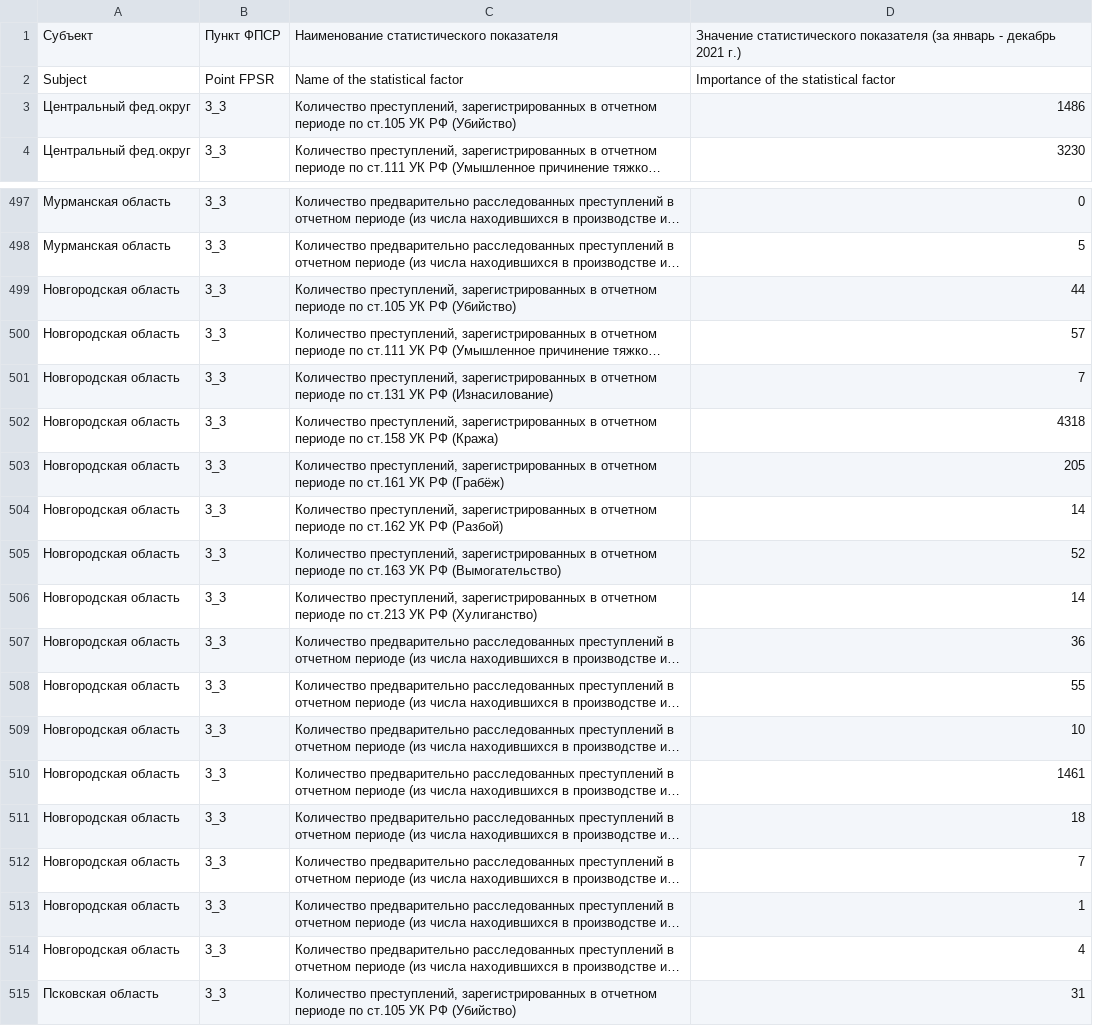
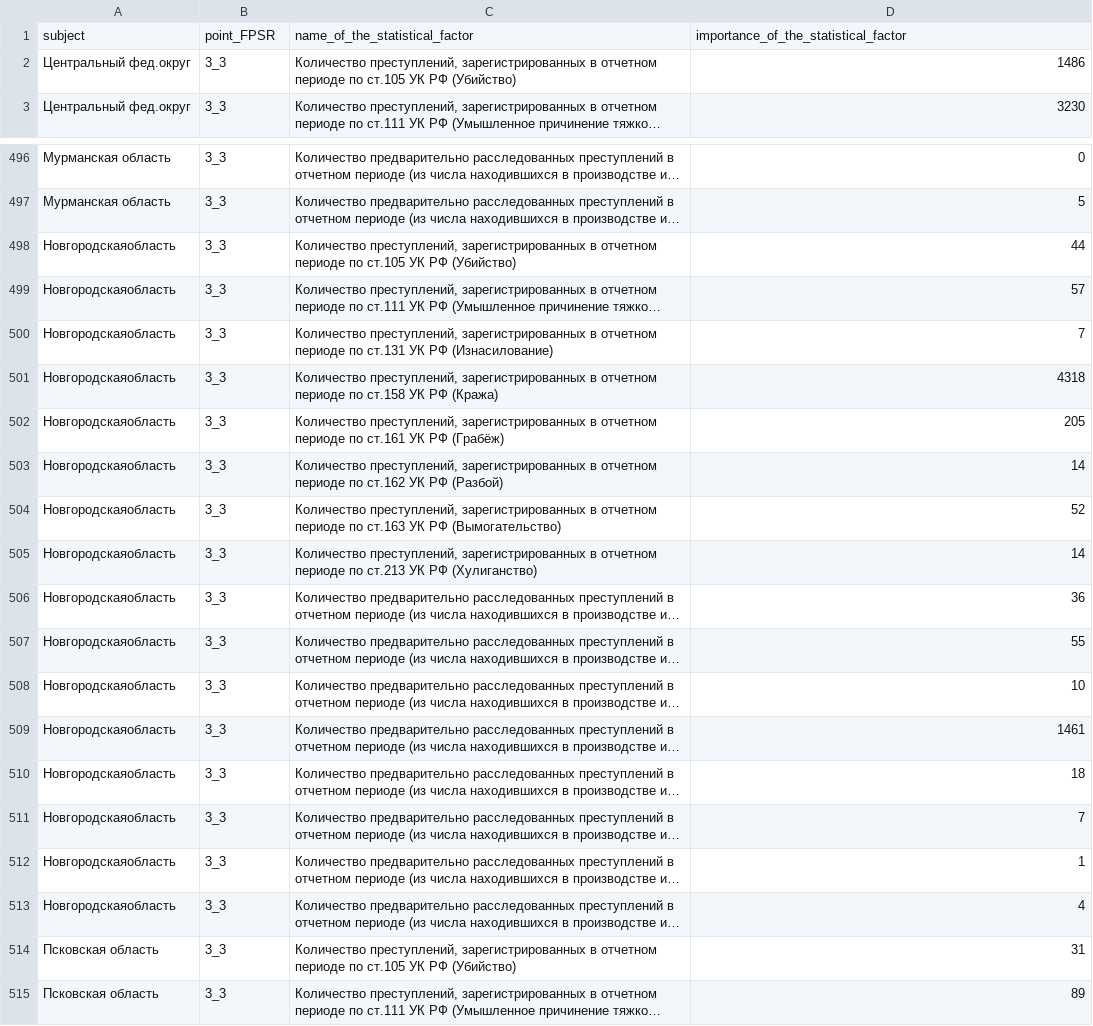
Before and after one commit to scharkoff/our-safety, a CSV file: assets/csv/crime_articles.csv, drawn as a sheet; only a part is shown, gaps mark what is left out; the shorter side is filled out with more unchanged rows; long unchanged cells end in …; removed rows and columns are numbered as before the commit, all else as after; the diff names each change by its address in the sheet, - before the commit and + after, or states it on an @@ line.

Commit message:
Fix mistakes with csv data
-- Fix mistakes with with extra spaces in the data

```diff
--- a/assets/csv/crime_articles.csv
+++ b/assets/csv/crime_articles.csv
-row 1: Субъект | Пункт ФПСР | Наименование статистического показателя | Значение статистического показателя (за январь - декабрь 2021 г.)
-row 2: Subject | Point FPSR | Name of the statistical factor | Importance of the statistical factor
+row 1: subject | point_FPSR | name_of_the_statistical_factor | importance_of_the_statistical_factor
-A498:A513: Новгородская область
+A498:A513: Новгородскаяобласть
```
Also changed, not shown: assets/csv/causes_of_crimes.csv, assets/csv/number_of_victims.csv, 2 other files.
